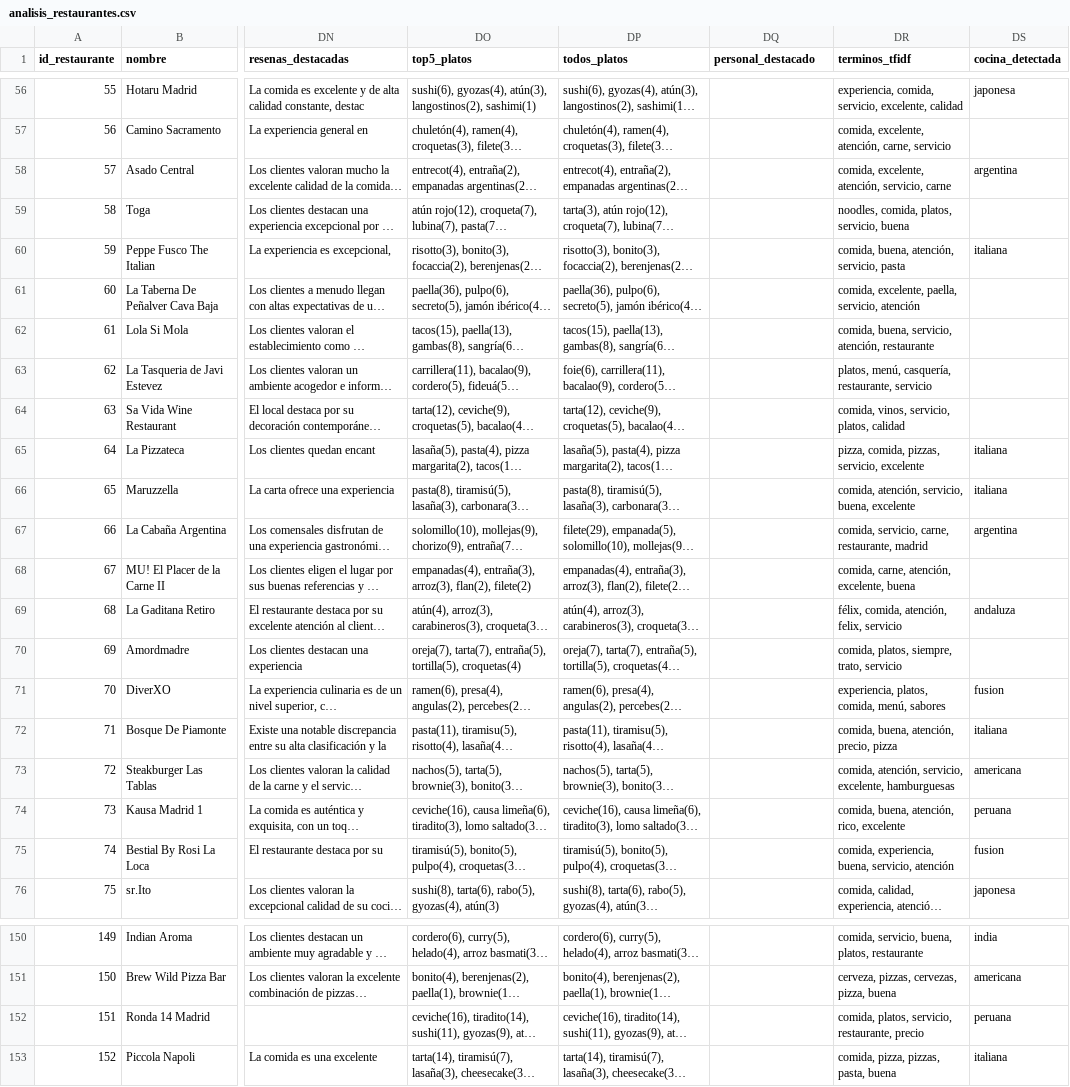
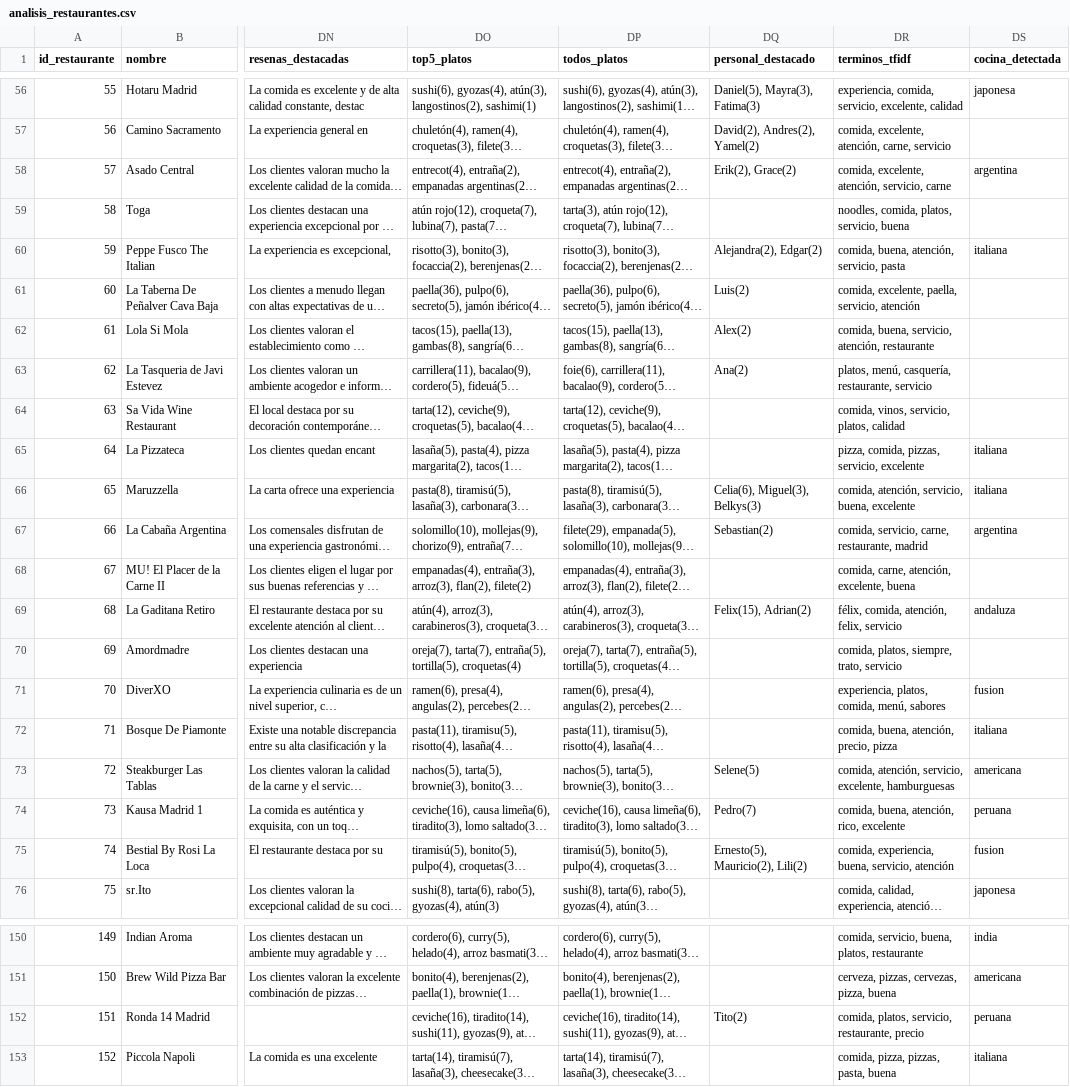
Before and after one commit to jacc1087/nlp-restaurantes-Madrid, a CSV file: analisis_restaurantes.csv, drawn as a sheet; only a part is shown, gaps mark what is left out; long unchanged cells end in …; the diff covers the shown part only; the diff names each change by its address in the sheet, - before the commit and + after, or states it on an @@ line.

Commit message:
persona

```diff
--- a/analisis_restaurantes.csv
+++ b/analisis_restaurantes.csv
-DQ56 (personal_destacado): (empty)
+DQ56 (personal_destacado): Daniel(5), Mayra(3), Fatima(3)
-DQ57 (personal_destacado): (empty)
+DQ57 (personal_destacado): David(2), Andres(2), Yamel(2)
-DQ58 (personal_destacado): (empty)
+DQ58 (personal_destacado): Erik(2), Grace(2)
-DQ60 (personal_destacado): (empty)
+DQ60 (personal_destacado): Alejandra(2), Edgar(2)
-DQ61 (personal_destacado): (empty)
+DQ61 (personal_destacado): Luis(2)
-DQ62 (personal_destacado): (empty)
+DQ62 (personal_destacado): Alex(2)
-DQ63 (personal_destacado): (empty)
+DQ63 (personal_destacado): Ana(2)
-DQ66 (personal_destacado): (empty)
+DQ66 (personal_destacado): Celia(6), Miguel(3), Belkys(3)
-DQ67 (personal_destacado): (empty)
+DQ67 (personal_destacado): Sebastian(2)
-DQ69 (personal_destacado): (empty)
+DQ69 (personal_destacado): Felix(15), Adrian(2)
-DQ73 (personal_destacado): (empty)
+DQ73 (personal_destacado): Selene(5)
-DQ74 (personal_destacado): (empty)
+DQ74 (personal_destacado): Pedro(7)
-DQ75 (personal_destacado): (empty)
+DQ75 (personal_destacado): Ernesto(5), Mauricio(2), Lili(2)
-DQ152 (personal_destacado): (empty)
+DQ152 (personal_destacado): Tito(2)
```
Also changed, not shown: 65 edited cells elsewhere in this file, 1 other file.
